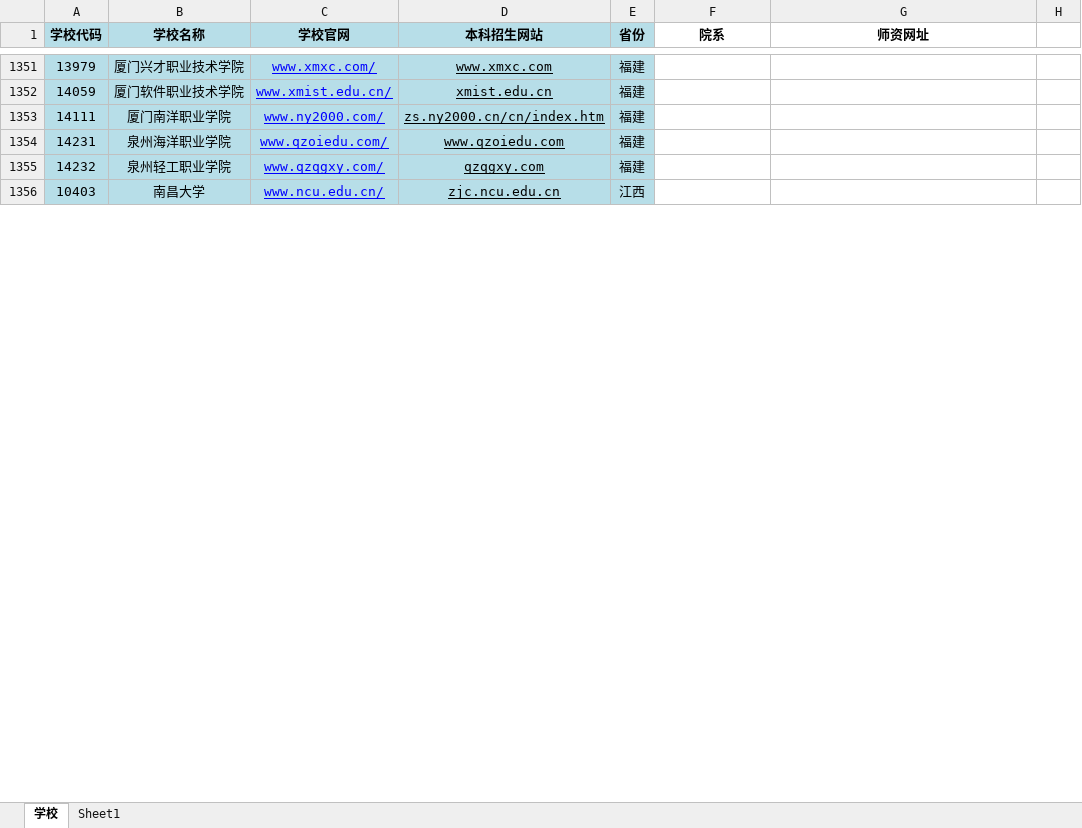
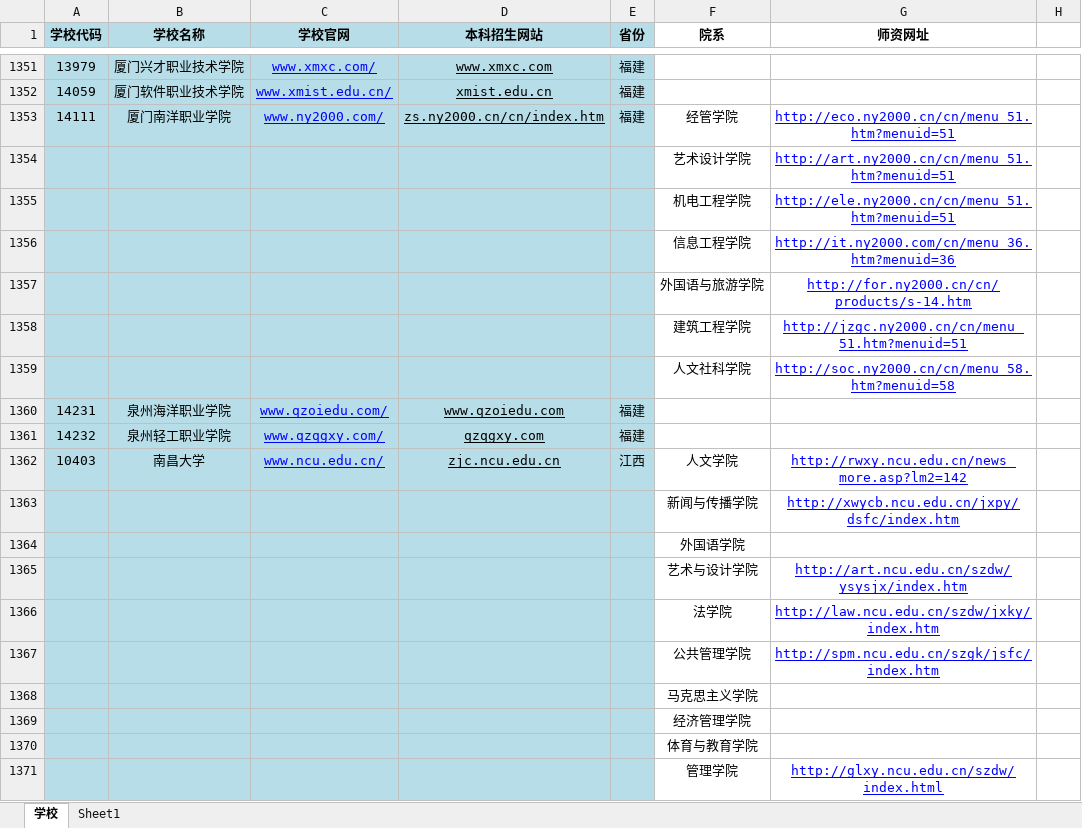
Before and after one commit to wendianshi/teacher_info, an Excel workbook: 高校学院教师网址1019.xlsx, sheet 学校, drawn as a sheet; only a part is shown, gaps mark what is left out; values as stored, in another font and other column widths than the file's, no borders; addresses are those after the commit; the diff covers the shown part only; the diff names each change by its address in the sheet, - before the commit and + after, or states it on an @@ line.

Commit message:
10月25

```diff
--- a/高校学院教师网址1019.xlsx (sheet 学校)
+++ b/高校学院教师网址1019.xlsx (sheet 学校)
-F1353 (院系): (empty)
+F1353 (院系): 经管学院
-G1353 (师资网址): (empty)
+G1353 (师资网址): http://eco.ny2000.cn/cn/menu_51.htm?menuid=51
+row 1354:  |  |  |  |  | 艺术设计学院 | http://art.ny2000.cn/cn/menu_51.htm?menuid=51
+row 1355:  |  |  |  |  | 机电工程学院 | http://ele.ny2000.cn/cn/menu_51.htm?menuid=51
+row 1356:  |  |  |  |  | 信息工程学院 | http://it.ny2000.com/cn/menu_36.htm?menuid=36
+row 1357:  |  |  |  |  | 外国语与旅游学院 | http://for.ny2000.cn/cn/products/s-14.htm
+row 1358:  |  |  |  |  | 建筑工程学院 | http://jzgc.ny2000.cn/cn/menu_51.htm?menuid=51
+row 1359:  |  |  |  |  | 人文社科学院 | http://soc.ny2000.cn/cn/menu_58.htm?menuid=58
-F1362 (院系): (empty)
+F1362 (院系): 人文学院
-G1362 (师资网址): (empty)
+G1362 (师资网址): http://rwxy.ncu.edu.cn/news_more.asp?lm2=142
+row 1363:  |  |  |  |  | 新闻与传播学院 | http://xwycb.ncu.edu.cn/jxpy/dsfc/index.htm
+row 1364:  |  |  |  |  | 外国语学院
+row 1365:  |  |  |  |  | 艺术与设计学院 | http://art.ncu.edu.cn/szdw/ysysjx/index.htm
+row 1366:  |  |  |  |  | 法学院 | http://law.ncu.edu.cn/szdw/jxky/index.htm
+row 1367:  |  |  |  |  | 公共管理学院 | http://spm.ncu.edu.cn/szgk/jsfc/index.htm
+row 1368:  |  |  |  |  | 马克思主义学院
+row 1369:  |  |  |  |  | 经济管理学院
+row 1370:  |  |  |  |  | 体育与教育学院
+row 1371:  |  |  |  |  | 管理学院 | http://glxy.ncu.edu.cn/szdw/index.html
```
Also changed, not shown: 267 added rows and 29 edited cells elsewhere in this sheet, sheet Sheet1.
